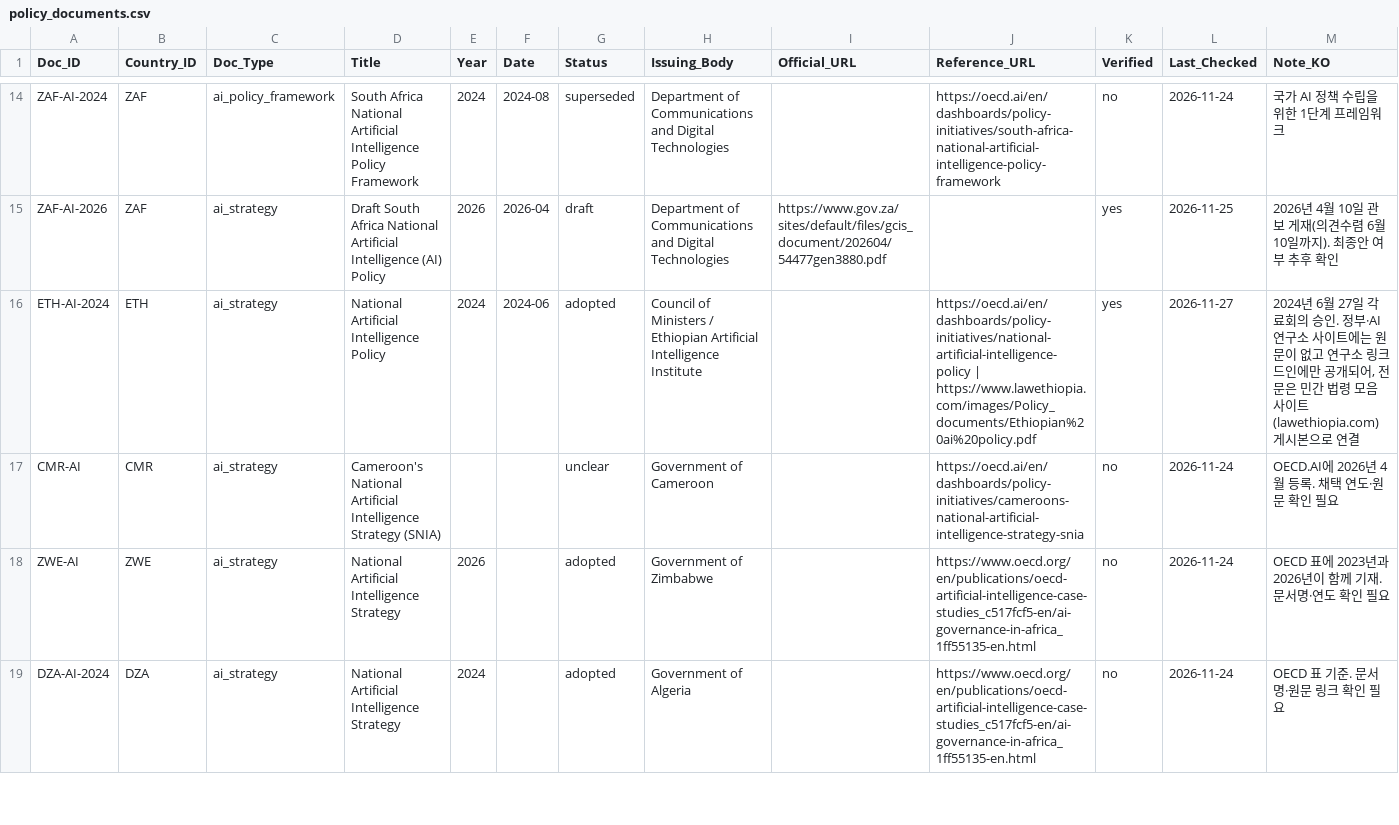
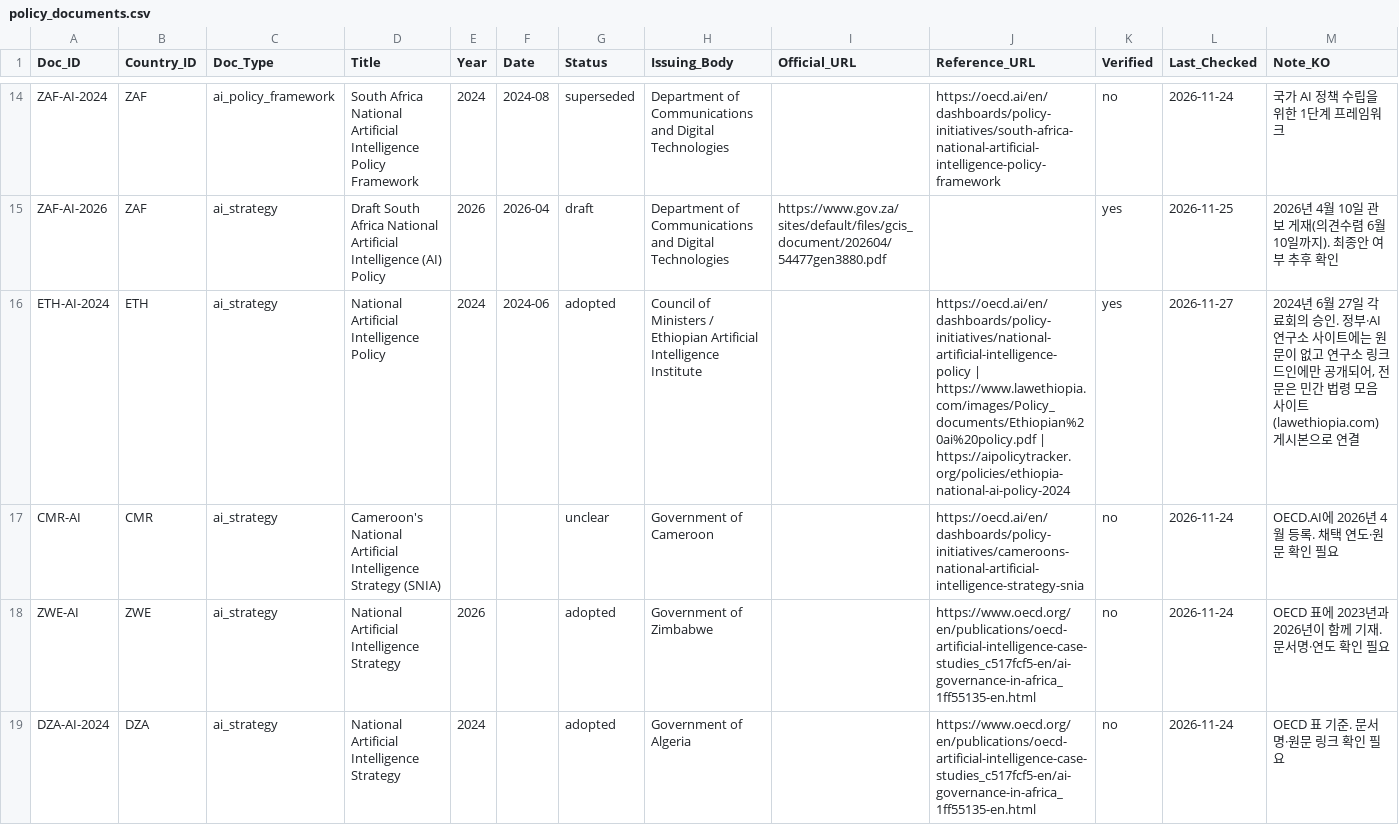
Before and after one commit to Institute-of-African-Studies-at-Yonsei/Africa-News, a CSV file: data/manual/policy_documents.csv, drawn as a sheet; only a part is shown, gaps mark what is left out.

```diff
--- a/data/manual/policy_documents.csv
+++ b/data/manual/policy_documents.csv
@@ -15,3 +15,3 @@ ZAF-AI-2024,ZAF,ai_policy_framework,South Africa National Artificial Intelligenc
 ZAF-AI-2026,ZAF,ai_strategy,Draft South Africa National Artificial Intelligence (AI) Policy,2026,2026-04,draft,Department of Communications and Digital Technologies,https://www.gov.za/sites/default/files/gcis_document/202604/54477gen3880.pdf,,yes,2026-11-25,2026년 4월 10일 관보 게재(의견수렴 6월 10일까지). 최종안 여부 추후 확인
-ETH-AI-2024,ETH,ai_strategy,National Artificial Intelligence Policy,2024,2024-06,adopted,Council of Ministers / Ethiopian Artificial Intelligence Institute,,https://oecd.ai/en/dashboards/policy-initiatives/national-artificial-intelligence-policy | https://www.lawethiopia.com/images/Policy_documents/Ethiopian%20ai%20policy.pdf,yes,2026-11-27,"2024년 6월 27일 각료회의 승인. 정부·AI연구소 사이트에는 원문이 없고 연구소 링크드인에만 공개되어, 전문은 민간 법령 모음 사이트(lawethiopia.com) 게시본으로 연결"
+ETH-AI-2024,ETH,ai_strategy,National Artificial Intelligence Policy,2024,2024-06,adopted,Council of Ministers / Ethiopian Artificial Intelligence Institute,,https://oecd.ai/en/dashboards/policy-initiatives/national-artificial-intelligence-policy | https://www.lawethiopia.com/images/Policy_documents/Ethiopian%20ai%20policy.pdf | https://aipolicytracker.org/policies/ethiopia-national-ai-policy-2024,yes,2026-11-27,"2024년 6월 27일 각료회의 승인. 정부·AI연구소 사이트에는 원문이 없고 연구소 링크드인에만 공개되어, 전문은 민간 법령 모음 사이트(lawethiopia.com) 게시본으로 연결"
 CMR-AI,CMR,ai_strategy,Cameroon's National Artificial Intelligence Strategy (SNIA),,,unclear,Government of Cameroon,,https://oecd.ai/en/dashboards/policy-initiatives/cameroons-national-artificial-intelligence-strategy-snia,no,2026-11-24,OECD.AI에 2026년 4월 등록. 채택 연도·원문 확인 필요
```
Also changed, not shown: 1 other file.
